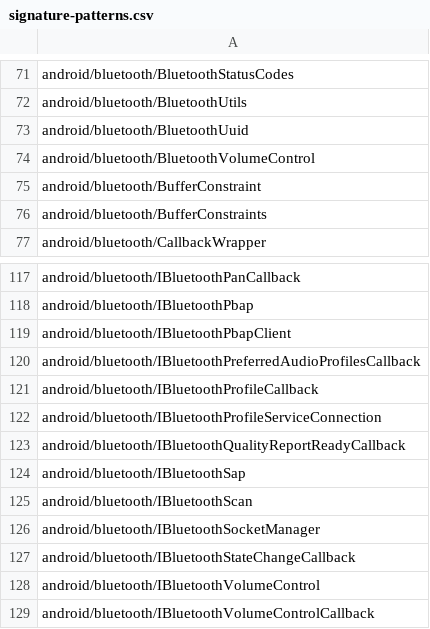
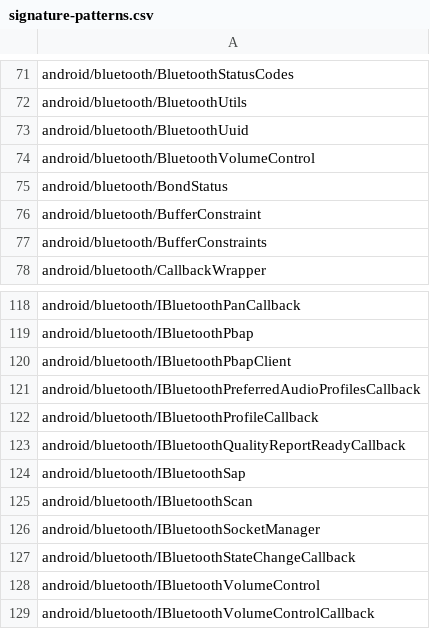
Before and after one commit to msft-mirror-aosp/platform.prebuilts.module_sdk.Bluetooth, a CSV file: current/hiddenapi/signature-patterns.csv, drawn as a sheet; only a part is shown, gaps mark what is left out.

Commit message:
RESTRICT AUTOMERGE Drop Bluetooth prebuilt files to Android source tree.
The following files have been updated as part of this change:

current/Android.bp
current/snapshot-creation-build-number.txt
current/java_systemserver_libs/snapshot/jars/are/invalid/service-bluetooth.jar
current/hiddenapi/annotation-flags.csv
current/hiddenapi/filtered-flags.csv
current/hiddenapi/filtered-stub-flags.csv
current/hiddenapi/hiddenapi-max-target-r-low-priority.txt
current/hiddenapi/hiddenapi-unsupported.txt
current/hiddenapi/index.csv
current/hiddenapi/metadata.csv
current/hiddenapi/signature-patterns.csv
current/compat_configs/framework-bluetooth-compat-config/framework-bluetooth-compat-config_meta.xml
current/compat_configs/bluetooth-compat-config/bluetooth-compat-config_meta.xml
current/compat_configs/bluetoothapk-platform-compat-config/bluetoothapk-platform-compat-config_meta.xml
current/licenses/build/soong/licenses/LICENSE
current/licenses/build/soong/licenses/opensourcerequest
current/sdk_library/system/framework-bluetooth-removed.txt
current/sdk_library/system/framework-bluetooth-stubs.jar
current/sdk_library/system/framework-bluetooth.srcjar
current/sdk_library/system/framework-bluetooth.txt
current/sdk_library/system/framework-bluetooth_annotations.zip
current/sdk_library/module-lib/framework-bluetooth-removed.txt
current/sdk_library/module-lib/framework-bluetooth-stubs.jar
current/sdk_library/module-lib/framework-bluetooth.srcjar
current/sdk_library/module-lib/framework-bluetooth.txt
current/sdk_library/module-lib/framework-bluetooth_annotations.zip
current/sdk_library/public/framework-bluetooth-removed.txt
current/sdk_library/public/framework-bluetooth-stubs.jar
current/sdk_library/public/framework-bluetooth.srcjar
current/sdk_library/public/framework-bluetooth.txt
current/sdk_library/public/framework-bluetooth_annotations.zip

Built here: ab/14474564

This build IS suitable for public release.

The change is generated with prebuilt drop tool.

Test: presubmit
Bug: 316565579
Change-Id: I70ba8c70c709ea210733f5942678ddb6c5e1d026

```diff
--- a/current/hiddenapi/signature-patterns.csv
+++ b/current/hiddenapi/signature-patterns.csv
@@ -74,2 +74,3 @@ android/bluetooth/BluetoothUuid
 android/bluetooth/BluetoothVolumeControl
+android/bluetooth/BondStatus
 android/bluetooth/BufferConstraint
@@ -121,3 +122,2 @@ android/bluetooth/IBluetoothPreferredAudioProfilesCallback
 android/bluetooth/IBluetoothProfileCallback
-android/bluetooth/IBluetoothProfileServiceConnection
 android/bluetooth/IBluetoothQualityReportReadyCallback
```
Also changed, not shown: current/hiddenapi/filtered-flags.csv, current/hiddenapi/filtered-stub-flags.csv, 9 other files.
